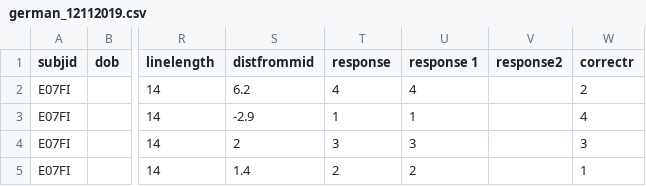
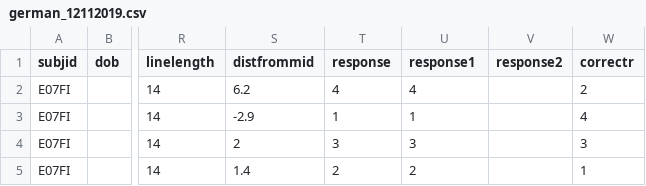
Before and after one commit to AustinThoughtLab/GTW-Analyses, a CSV file: german_12112019.csv, drawn as a sheet; only a part is shown, gaps mark what is left out; the diff names each change by its address in the sheet, - before the commit and + after, or states it on an @@ line.

```diff
--- a/german_12112019.csv
+++ b/german_12112019.csv
-U1: response 1
+U1: response1
```
Also changed, not shown: data_austin121119.csv, 1 other file.
